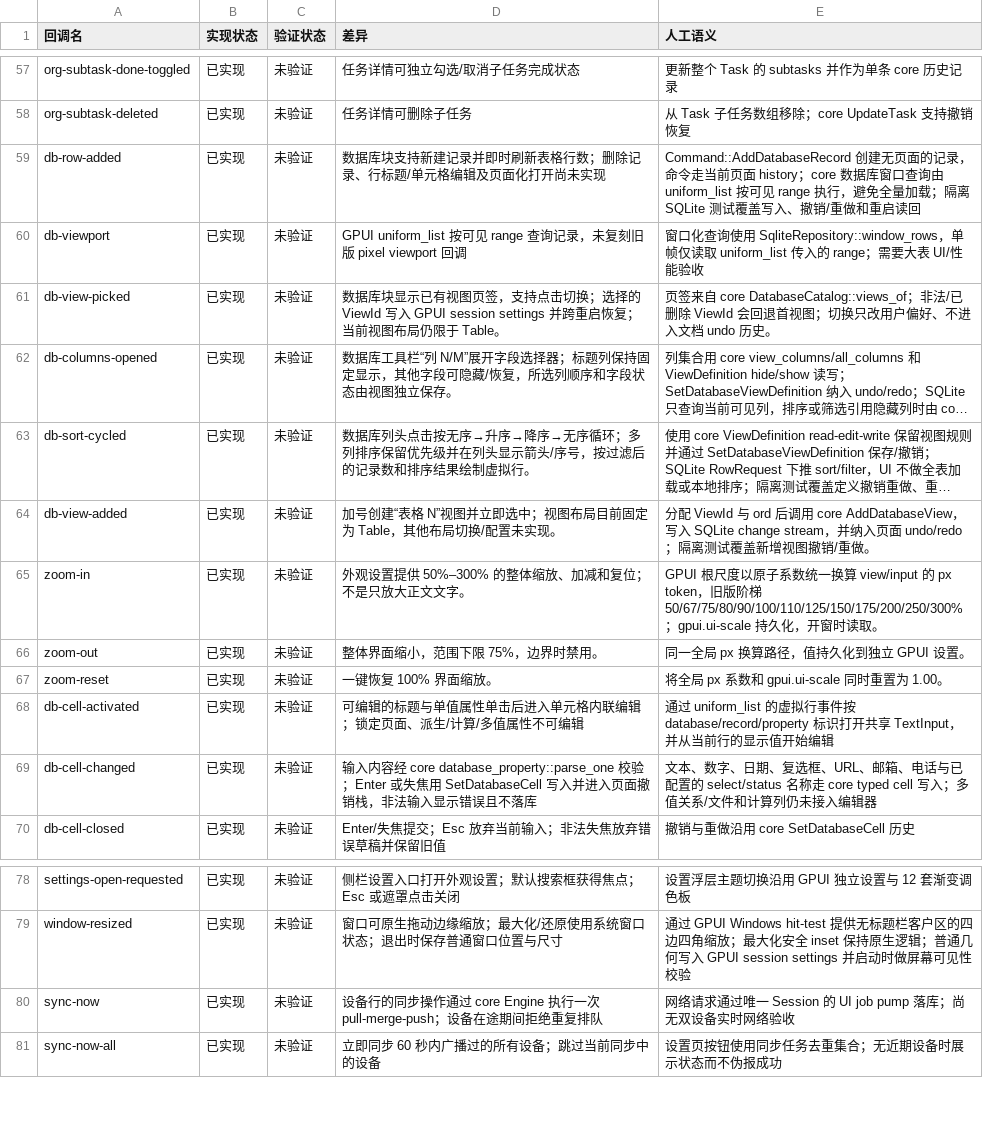
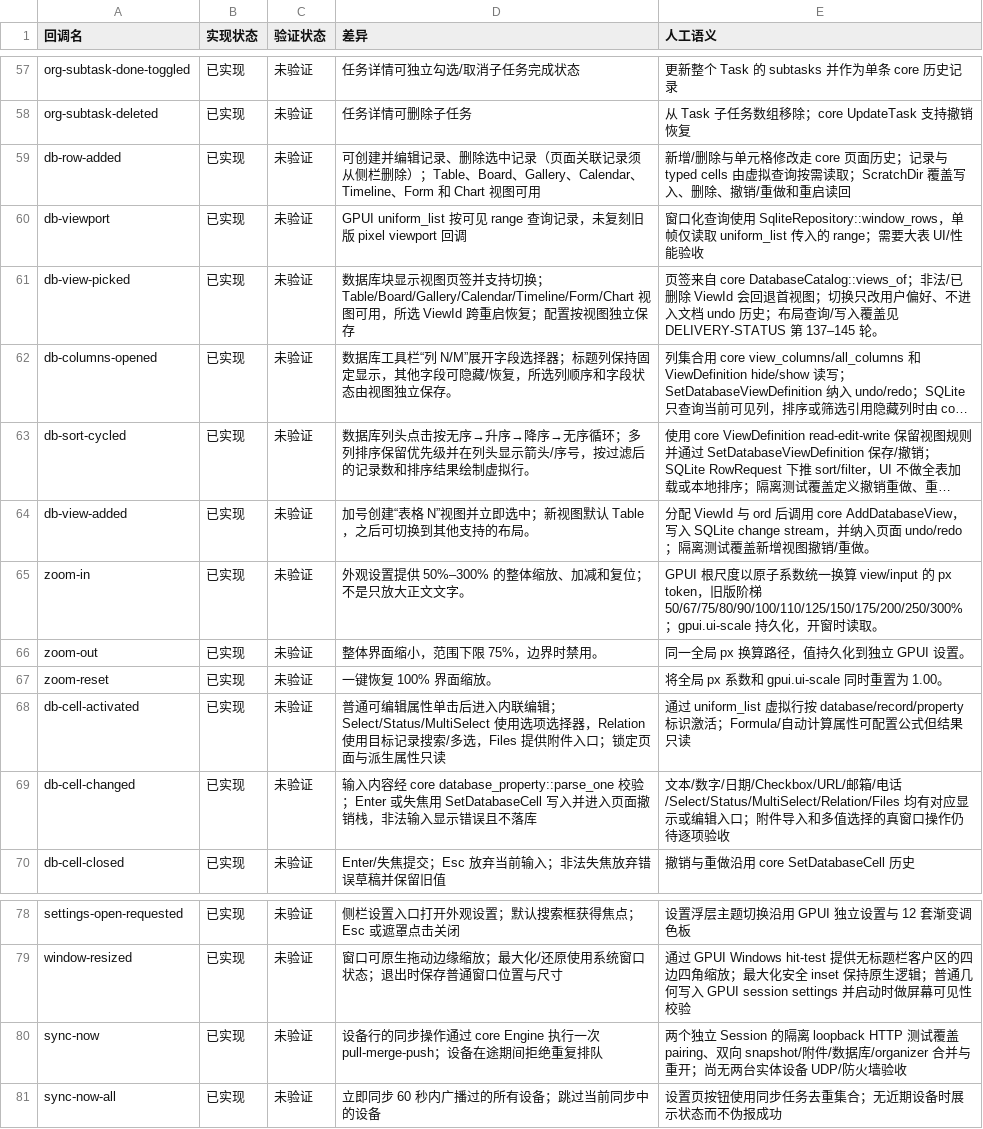
Before and after one commit to PT123123/quire-gpui, a CSV file: docs/PARITY-SEMANTICS.csv, drawn as a sheet; only a part is shown, gaps mark what is left out; long unchanged cells end in …; the diff names each change by its address in the sheet, - before the commit and + after, or states it on an @@ line.

Commit message:
Refresh parity tracking evidence

```diff
--- a/docs/PARITY-SEMANTICS.csv
+++ b/docs/PARITY-SEMANTICS.csv
-D59 (差异): 数据库块支持新建记录并即时刷新表格行数；删除记录、行标题/单元格编辑及页面化打开尚未实现
+D59 (差异): 可创建并编辑记录、删除选中记录（页面关联记录须从侧栏删除）；Table、Board、Gallery、Calendar、Timeline、Form 和 Chart 视图可用
-E59 (人工语义): Command::AddDatabaseRecord 创建无页面的记录，命令走当前页面 history；core 数据库窗口查询由 uniform_list 按可见 range 执行，避免全量加载；隔离 SQLite 测试覆盖写入、撤销/…
+E59 (人工语义): 新增/删除与单元格修改走 core 页面历史；记录与 typed cells 由虚拟查询按需读取；ScratchDir 覆盖写入、删除、撤销/…
-D61 (差异): …库块显示已有视图页签，支持点击切换；选择的 ViewId 写入 GPUI session settings 并跨重启恢复；当前视图布局仍限于 Table。
+D61 (差异): …库块显示视图页签并支持切换；Table/Board/Gallery/Calendar/Timeline/Form/Chart 视图可用，所选 ViewId 跨重启恢复；配置按视图独立保存
-E61 (人工语义): …undo 历史。
+E61 (人工语义): …undo 历史；布局查询/写入覆盖见 DELIVERY-STATUS 第 137–145 轮。
-D64 (差异): …即选中；视图布局目前固定为 Table，其他布局切换/配置未实现。
+D64 (差异): …即选中；新视图默认 Table，之后可切换到其他支持的布局。
-D68 (差异): 可编辑的标题与单值属性单击后进入单元格内联编辑；锁定页面、派生/计算/多值属性不可编辑
+D68 (差异): 普通可编辑属性单击后进入内联编辑；Select/Status/MultiSelect 使用选项选择器，Relation 使用目标记录搜索/多选，Files 提供附件入口；锁定页面与派生属性只读
-E68 (人工语义): 通过 uniform_list 的虚拟行事件按 database/record/property 标识打开共享 TextInput，并从当前行的显示值开始编辑
+E68 (人工语义): 通过 uniform_list 虚拟行按 database/record/property 标识激活；Formula/自动计算属性可配置公式但结果只读
-E69 (人工语义): 文本、数字、日期、复选框、URL、邮箱、电话与已配置的 select/status 名称走 core typed cell 写入；多值关系/文件和计算列仍未接入编辑器
+E69 (人工语义): 文本/数字/日期/Checkbox/URL/邮箱/电话/Select/Status/MultiSelect/Relation/Files 均有对应显示或编辑入口；附件导入和多值选择的真窗口操作仍待逐项验收
-E80 (人工语义): 网络请求通过唯一 Session 的 UI job pump 落库；尚无双设备实时网络验收
+E80 (人工语义): 两个独立 Session 的隔离 loopback HTTP 测试覆盖 pairing、双向 snapshot/附件/数据库/organizer 合并与重开；尚无两台实体设备 UDP/防火墙验收
```
Also changed, not shown: docs/PARITY.csv, 1 other file.
